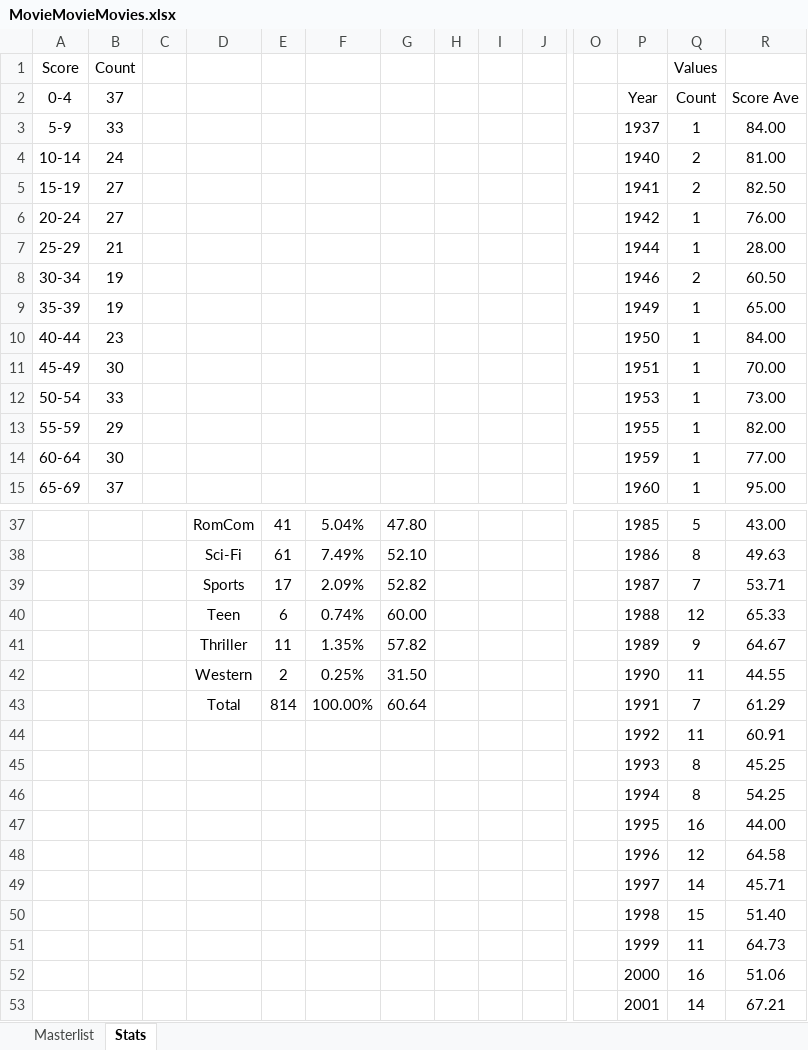
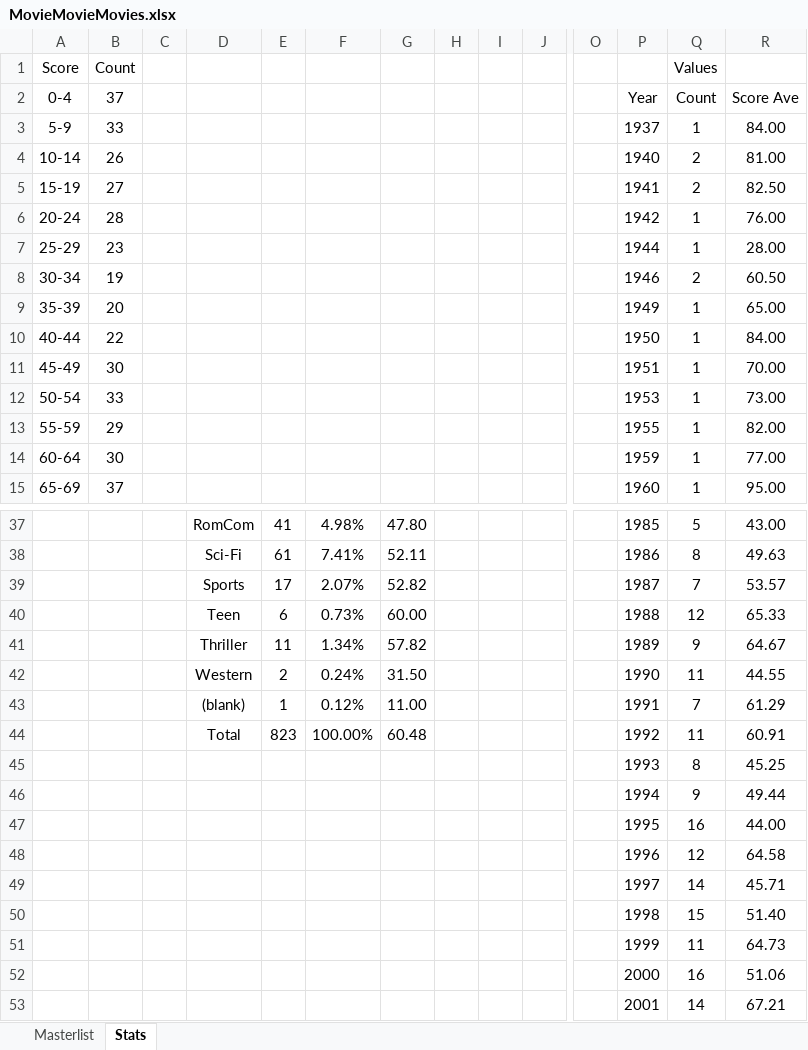
Before and after one commit to helfy18/my-movie-site, an Excel workbook: src/data/MovieMovieMovies.xlsx, sheet Stats, drawn as a sheet; only a part is shown, gaps mark what is left out; values as stored, in another font and other column widths than the file's, no borders; charts and pictures and conditional formats not drawn; removed rows and columns are numbered as before the commit, all else as after; rows hold the shown columns only; the diff covers the shown part only; the diff names each change by its address in the sheet, - before the commit and + after, or states it on an @@ line.

```diff
--- a/src/data/MovieMovieMovies.xlsx (sheet Stats)
+++ b/src/data/MovieMovieMovies.xlsx (sheet Stats)
-B4 (37): 24
+B4 (37): 26
-B6 (37): 27
+B6 (37): 28
-B7 (37): 21
+B7 (37): 23
-B9 (37): 19
+B9 (37): 20
-B10 (37): 23
+B10 (37): 22
-F37: 5.04%
+F37: 4.98%
-F38: 7.49%
+F38: 7.41%
-G38: 52.10
+G38: 52.11
-F39: 2.09%
+F39: 2.07%
-R39 (Score Ave): 53.71
+R39 (Score Ave): 53.57
-F40: 0.74%
+F40: 0.73%
-F41: 1.35%
+F41: 1.34%
-F42: 0.25%
+F42: 0.24%
-row 43:  |  |  | Total | 814 | 100.00% | 60.64 |  |  |  |  | 1991 | 7 | 61.29
-row 44:  |  |  |  |  |  |  |  |  |  |  | 1992 | 11 | 60.91
+row 43:  |  |  | (blank) | 1 | 0.12% | 11.00 |  |  |  |  | 1991 | 7 | 61.29
+row 44:  |  |  | Total | 823 | 100.00% | 60.48 |  |  |  |  | 1992 | 11 | 60.91
-row 46:  |  |  |  |  |  |  |  |  |  |  | 1994 | 8 | 54.25
+row 46:  |  |  |  |  |  |  |  |  |  |  | 1994 | 9 | 49.44
```
Also changed, not shown: 6 added rows, 5 removed rows and 36 edited cells elsewhere in this sheet, sheet Masterlist, hidden cells, charts or pictures, 1 other file.
